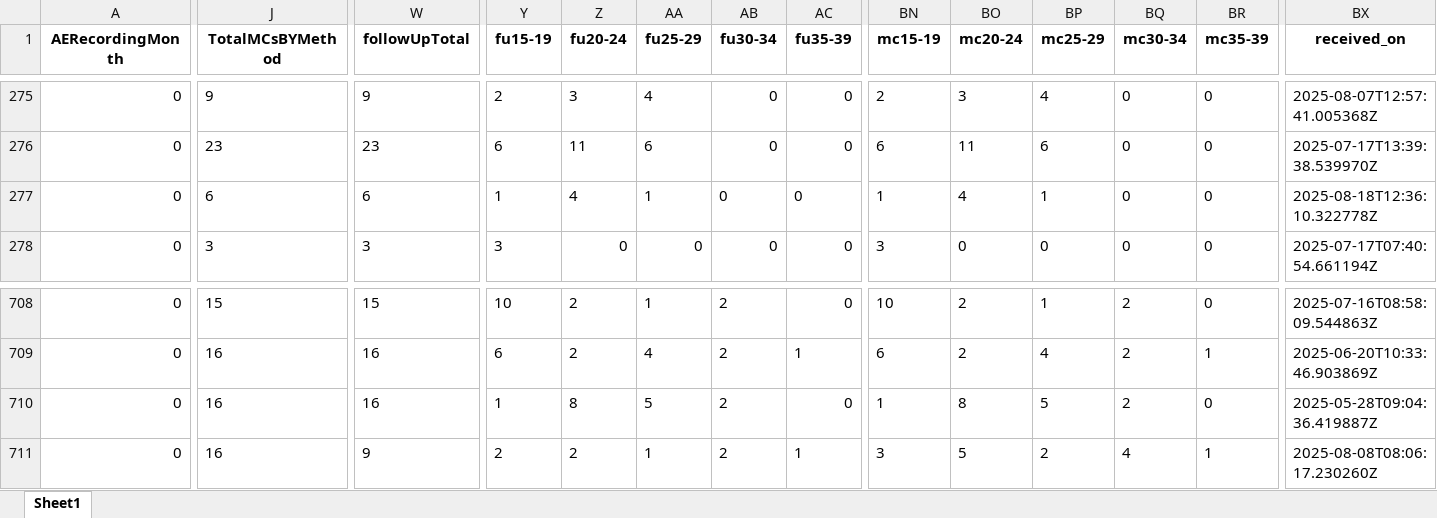
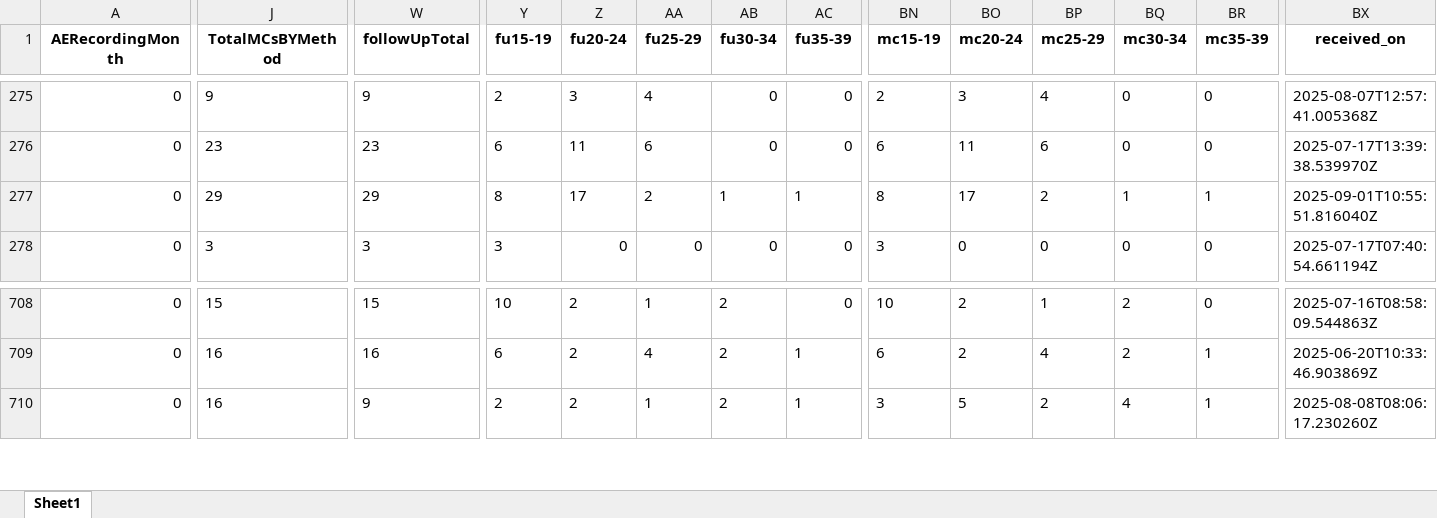
Before and after one commit to ashleymutenha/zazicProgrammaticReport, an Excel workbook: generalDF1.xlsx, sheet Sheet1, drawn as a sheet; only a part is shown, gaps mark what is left out; values as stored, in another font and other column widths than the file's, no borders; rows hold the shown columns only; the diff covers the shown part only; the diff names each change by its address in the sheet, - before the commit and + after, or states it on an @@ line.

```diff
--- a/generalDF1.xlsx (sheet Sheet1)
+++ b/generalDF1.xlsx (sheet Sheet1)
-J277 (TotalMCsBYMethod): 6
+J277 (TotalMCsBYMethod): 29
-W277 (followUpTotal): 6
+W277 (followUpTotal): 29
-Y277 (fu15-19): 1
+Y277 (fu15-19): 8
-Z277 (fu20-24): 4
+Z277 (fu20-24): 17
-AA277 (fu25-29): 1
+AA277 (fu25-29): 2
-AB277 (fu30-34): 0
+AB277 (fu30-34): 1
-AC277 (fu35-39): 0
+AC277 (fu35-39): 1
-BN277 (mc15-19): 1
+BN277 (mc15-19): 8
-BO277 (mc20-24): 4
+BO277 (mc20-24): 17
-BP277 (mc25-29): 1
+BP277 (mc25-29): 2
-BQ277 (mc30-34): 0
+BQ277 (mc30-34): 1
-BR277 (mc35-39): 0
+BR277 (mc35-39): 1
-BX277 (received_on): 2025-08-18T12:36:10.322778Z
+BX277 (received_on): 2025-09-01T10:55:51.816040Z
-row 710: 0 | 16 | 16 | 1 | 8 | 5 | 2 | 0 | 1 | 8 | 5 | 2 | 0 | 2025-05-28T09:04:36.419887Z
```
Also changed, not shown: 12 edited cells and cell formats elsewhere in this sheet, ZDIPlookup.xlsx, corrections.xlsx, 6 other files.
